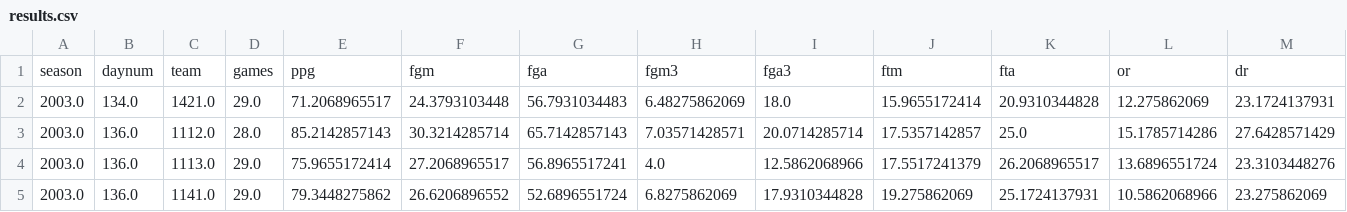
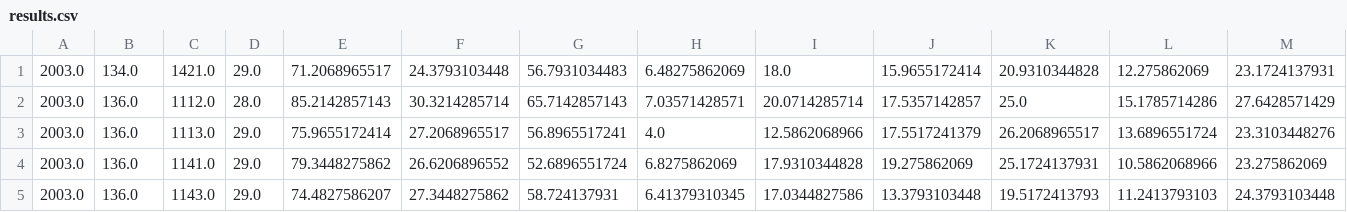
Before and after one commit to arubin18/march-madness2016, a CSV file: results.csv, drawn as a sheet; only a part is shown; the shorter side is filled out with more unchanged rows; rows hold the shown columns only; the diff names each change by its address in the sheet, - before the commit and + after, or states it on an @@ line.

```diff
--- a/results.csv
+++ b/results.csv
-row 1: season | daynum | team | games | ppg | fgm | fga | fgm3 | fga3 | ftm | fta | or | dr
```
Also changed, not shown: 4 other files.
